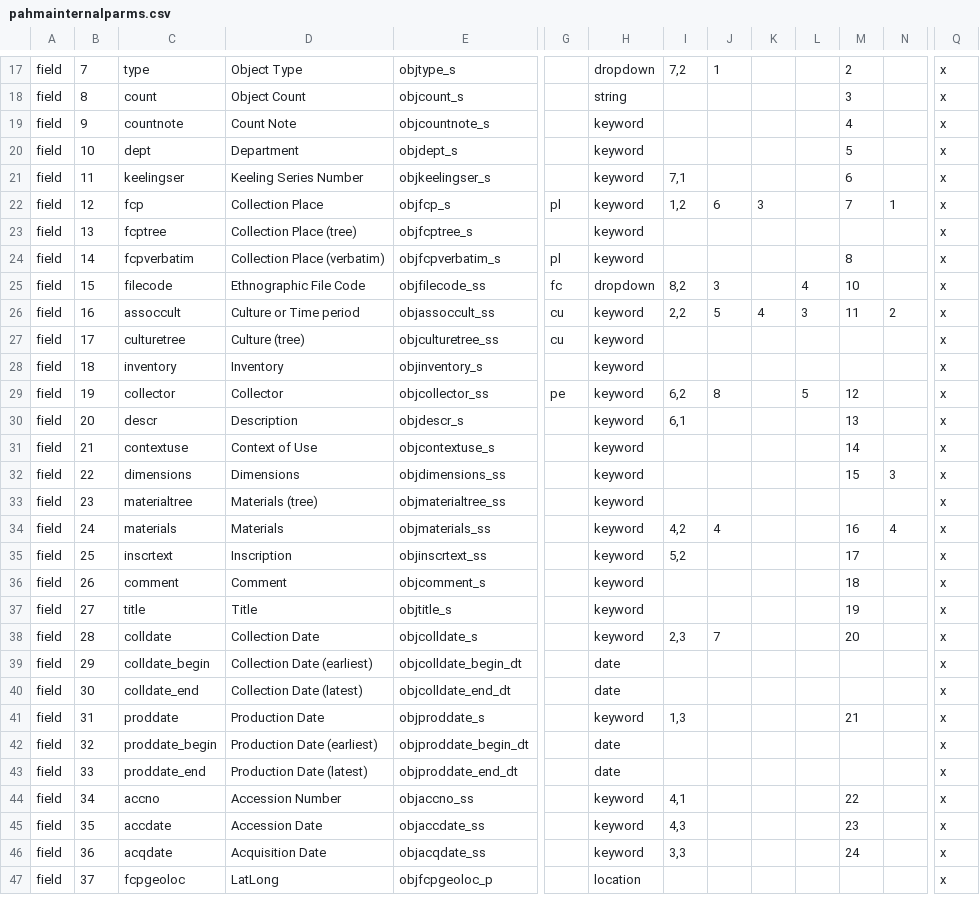
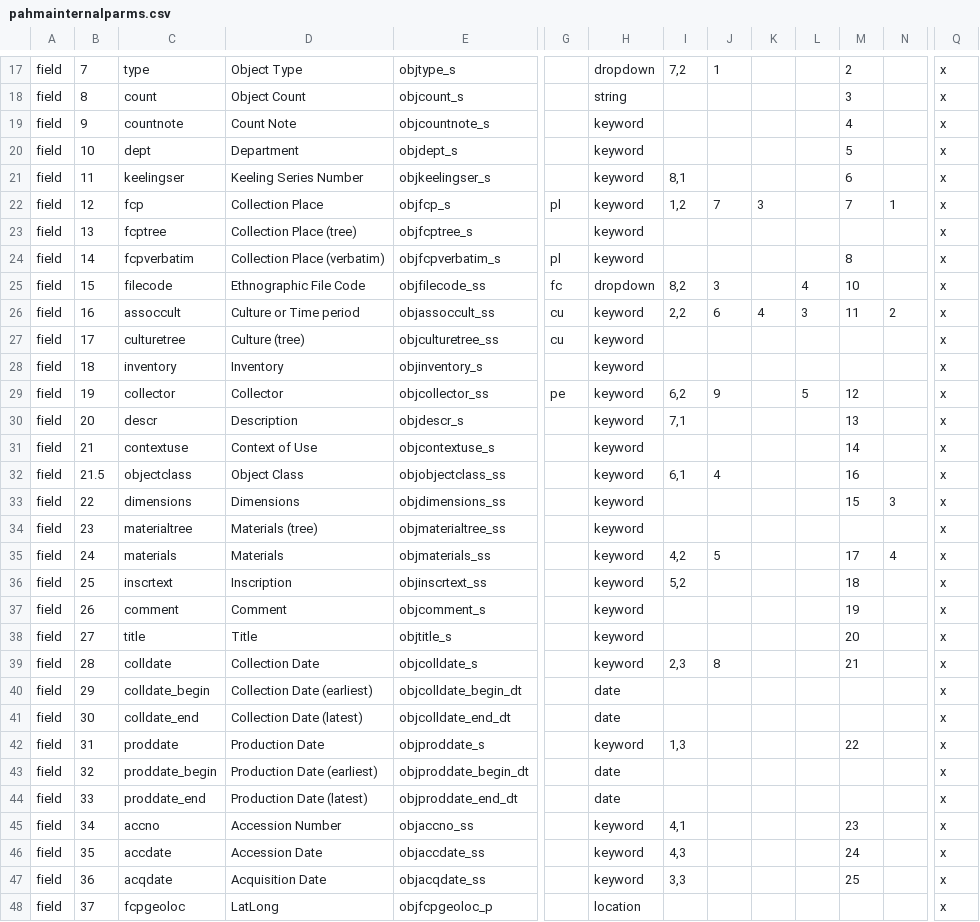
Before and after one commit to cspace-deployment/cspace-webapps-ucb, a CSV file: pahma/config/pahmainternalparms.csv, drawn as a sheet; only a part is shown, gaps mark what is left out; addresses are those after the commit; rows hold the shown columns only; the diff covers the shown part only; the diff names each change by its address in the sheet, - before the commit and + after, or states it on an @@ line.

Commit message:
CSW-800: pahma portal configuration changes adding nagpra filter fields

```diff
--- a/pahma/config/pahmainternalparms.csv
+++ b/pahma/config/pahmainternalparms.csv
-I21: 7,1
+I21: 8,1
-J22: 6
+J22: 7
-J26: 5
+J26: 6
-J29: 8
+J29: 9
-I30: 6,1
+I30: 7,1
+row 32: field | 21.5 | objectclass | Object Class | objobjectclass_ss |  | keyword | 6,1 | 4 |  |  | 16 |  | x
-J35: 4
+J35: 5
-M35: 16
+M35: 17
-M36: 17
+M36: 18
-M37: 18
+M37: 19
-M38: 19
+M38: 20
-J39: 7
+J39: 8
-M39: 20
+M39: 21
-M42: 21
+M42: 22
-M45: 22
+M45: 23
-M46: 23
+M46: 24
-M47: 24
+M47: 25
```
Also changed, not shown: 3 added rows and 18 edited cells elsewhere in this file, pahma/config/pahmapublicparms.csv.
